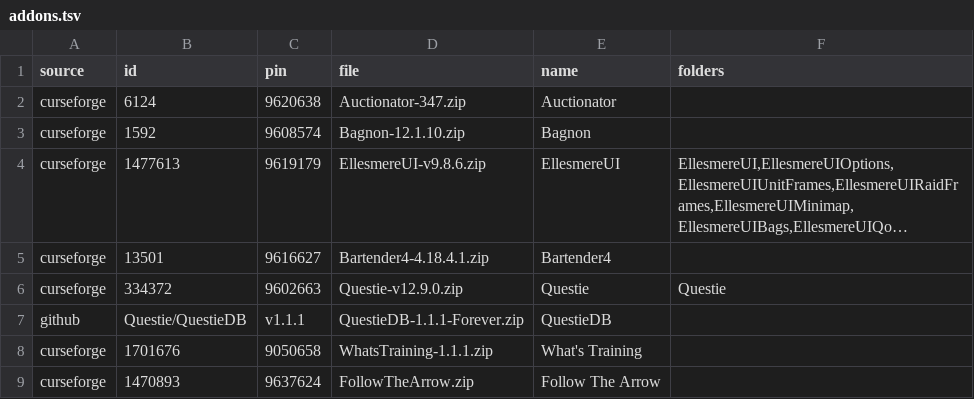
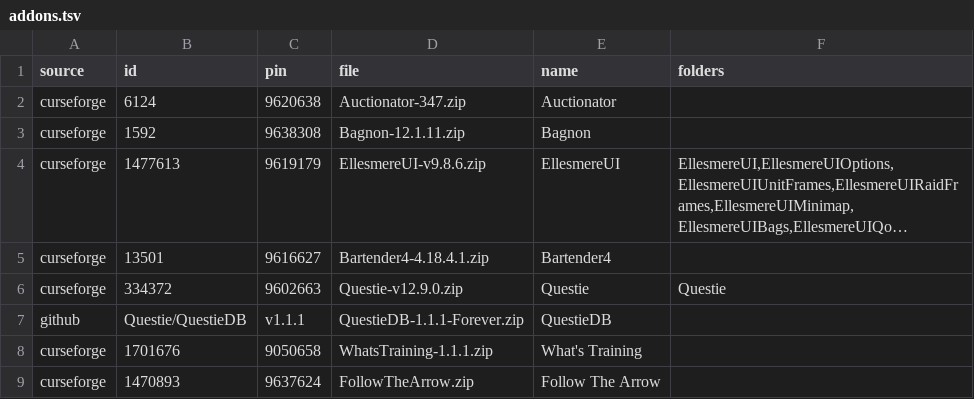
Before and after one commit to jackisgolden/superb-wow-kit, a TSV file: addons.tsv, drawn as a sheet; long unchanged cells end in …; the diff names each change by its address in the sheet, - before the commit and + after, or states it on an @@ line.

```diff
--- a/addons.tsv
+++ b/addons.tsv
-C3 (pin): 9608574
+C3 (pin): 9638308
-D3 (file): Bagnon-12.1.10.zip
+D3 (file): Bagnon-12.1.11.zip
```
